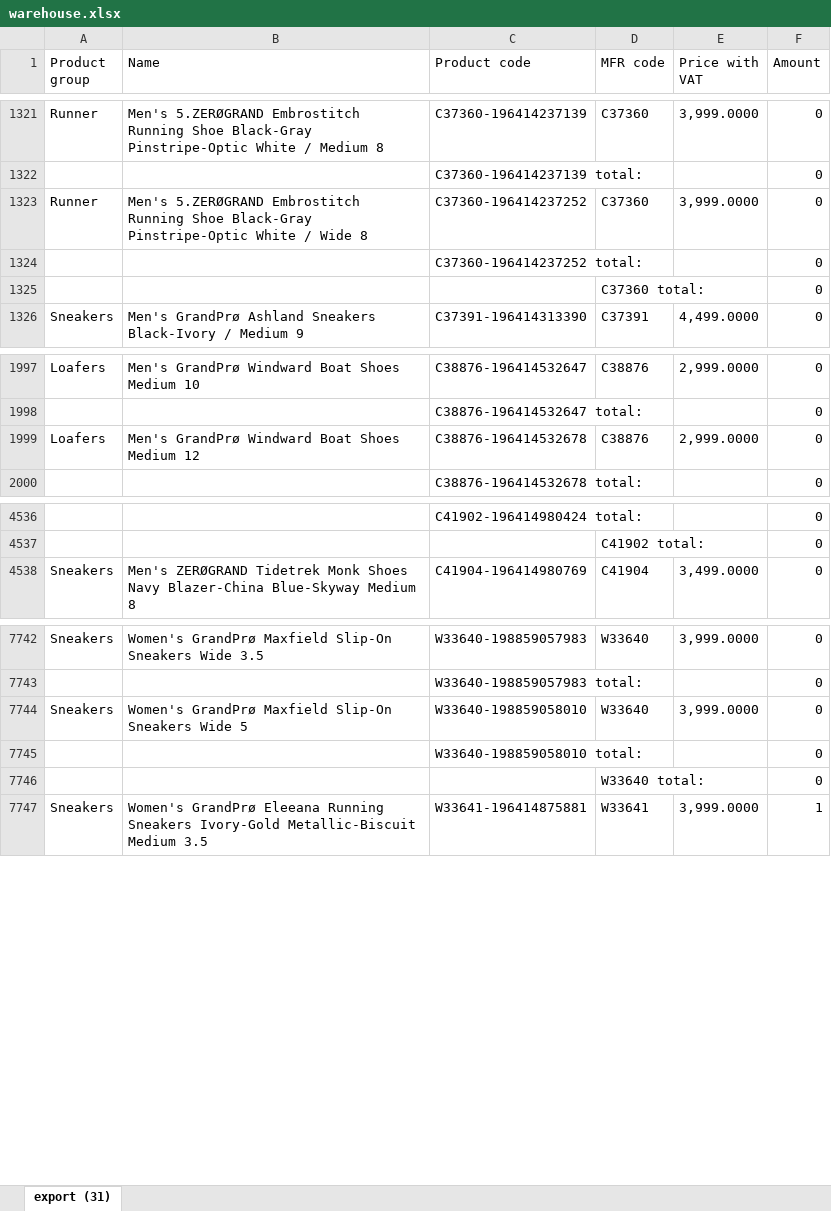
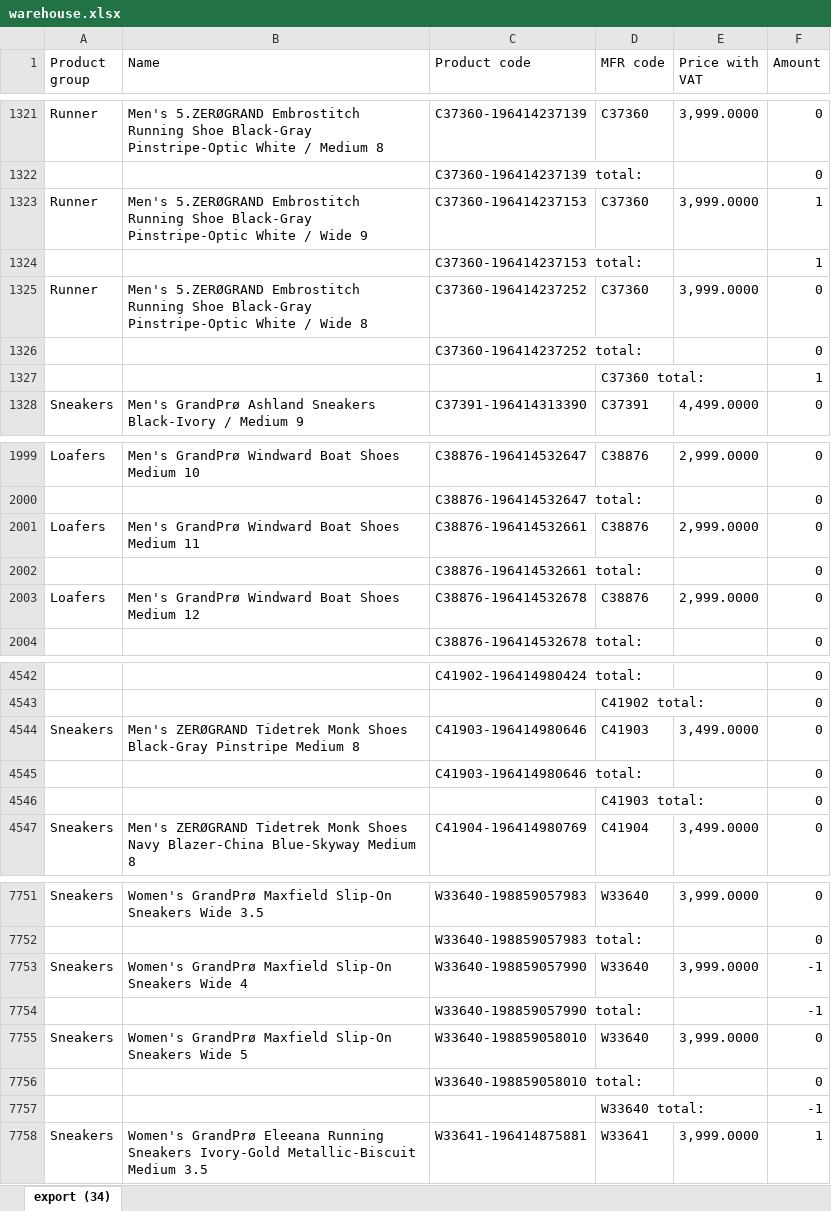
Before and after one commit to LalelaniM/inventorysearch, an Excel workbook: warehouse.xlsx, sheet export (34), drawn as a sheet; only a part is shown, gaps mark what is left out; values as stored, in another font and other column widths than the file's, no borders; addresses are those after the commit; the diff covers the shown part only; the diff names each change by its address in the sheet, - before the commit and + after, or states it on an @@ line.

```diff
--- a/warehouse.xlsx (sheet export (34))
+++ b/warehouse.xlsx (sheet export (34))
-sheet tab: export (31)
+sheet tab: export (34)
+row 1323: Runner | Men's 5.ZERØGRAND Embrostitch Running Shoe Black-Gray Pinstripe-Optic White / Wide 9 | C37360-196414237153 | C37360 | 3,999.0000 | 1
+row 1324:  |  | C37360-196414237153 total: |  |  | 1
-F1327 (Amount): 0
+F1327 (Amount): 1
+row 2001: Loafers | Men's GrandPrø Windward Boat Shoes Medium 11 | C38876-196414532661 | C38876 | 2,999.0000 | 0
+row 2002:  |  | C38876-196414532661 total: |  |  | 0
+row 4544: Sneakers | Men's ZERØGRAND Tidetrek Monk Shoes Black-Gray Pinstripe Medium 8 | C41903-196414980646 | C41903 | 3,499.0000 | 0
+row 4545:  |  | C41903-196414980646 total: |  |  | 0
+row 4546:  |  |  | C41903 total: |  | 0
+row 7753: Sneakers | Women's GrandPrø Maxfield Slip-On Sneakers Wide 4 | W33640-198859057990 | W33640 | 3,999.0000 | -1
+row 7754:  |  | W33640-198859057990 total: |  |  | -1
-F7757 (Amount): 0
+F7757 (Amount): -1
```
Also changed, not shown: 2 added rows and 24 edited cells elsewhere in this sheet, retail.xlsx, storeroom.xlsx.
